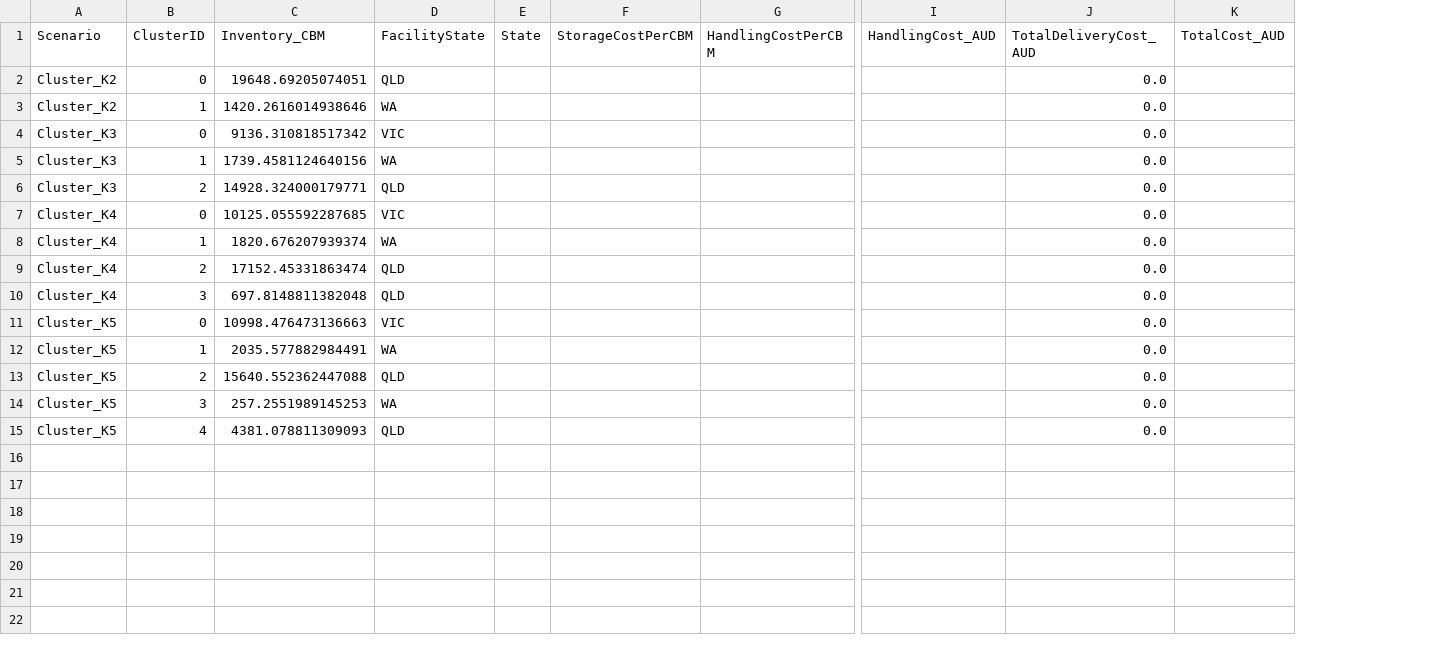
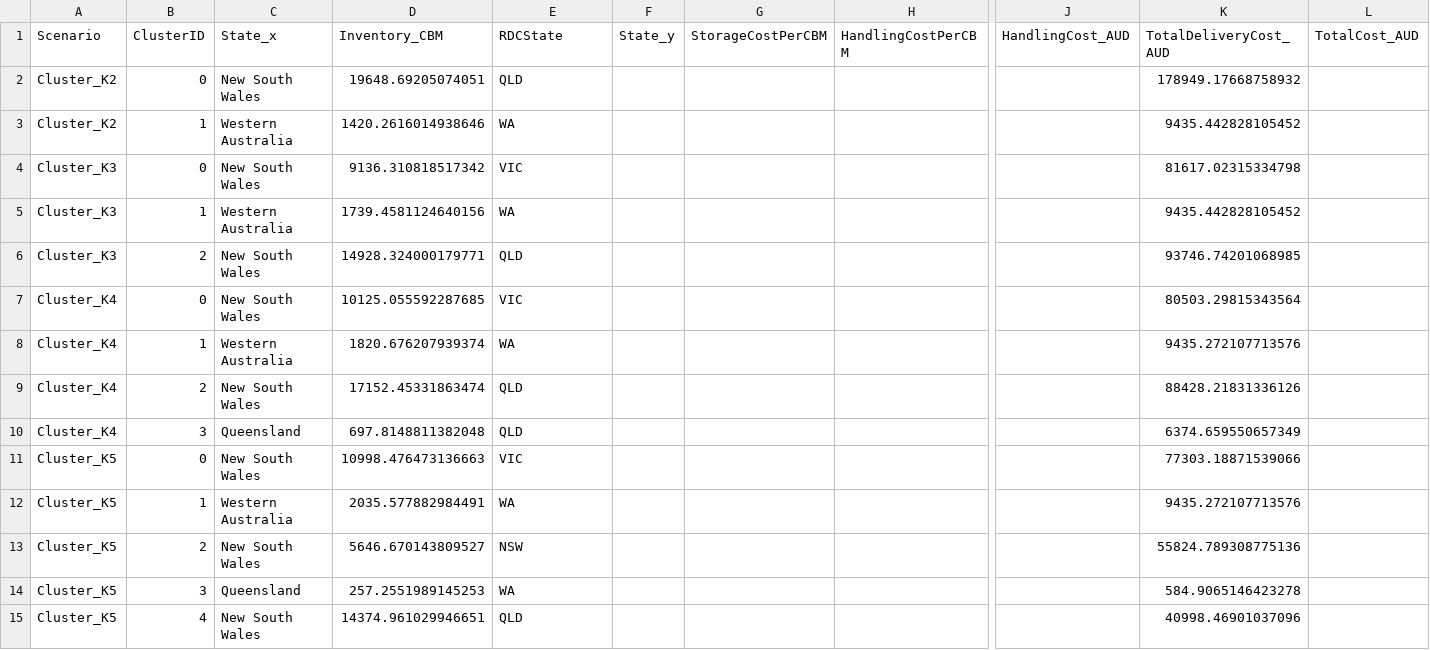
Before and after one commit to leaser019/LOGage_Clustering_Map, a CSV file: layer3_total_costs_summary.csv, drawn as a sheet; only a part is shown, gaps mark what is left out; removed rows and columns are numbered as before the commit, all else as after; rows hold the shown columns only; the diff names each change by its address in the sheet, - before the commit and + after, or states it on an @@ line.

Commit message:
Update

```diff
--- a/layer3_total_costs_summary.csv
+++ b/layer3_total_costs_summary.csv
+column C (State_x), rows 2-12: New South Wales | Western Australia | New South Wales | Western Australia | New South Wales | New South Wales | Western Australia | New South Wales | Queensland | New South Wales | Western Australia; rows 14-15: Queensland | New South Wales
-column E (State), empty
+column F (State_y), empty
-E1: FacilityState
+E1: RDCState
-K2 (TotalDeliveryCost_AUD): 0.0
+K2 (TotalDeliveryCost_AUD): 178949.17668758932
-K3 (TotalDeliveryCost_AUD): 0.0
+K3 (TotalDeliveryCost_AUD): 9435.442828105452
-K4 (TotalDeliveryCost_AUD): 0.0
+K4 (TotalDeliveryCost_AUD): 81617.02315334798
-K5 (TotalDeliveryCost_AUD): 0.0
+K5 (TotalDeliveryCost_AUD): 9435.442828105452
-K6 (TotalDeliveryCost_AUD): 0.0
+K6 (TotalDeliveryCost_AUD): 93746.74201068985
-K7 (TotalDeliveryCost_AUD): 0.0
+K7 (TotalDeliveryCost_AUD): 80503.29815343564
-K8 (TotalDeliveryCost_AUD): 0.0
+K8 (TotalDeliveryCost_AUD): 9435.272107713576
-K9 (TotalDeliveryCost_AUD): 0.0
+K9 (TotalDeliveryCost_AUD): 88428.21831336126
-K10 (TotalDeliveryCost_AUD): 0.0
+K10 (TotalDeliveryCost_AUD): 6374.659550657349
-K11 (TotalDeliveryCost_AUD): 0.0
+K11 (TotalDeliveryCost_AUD): 77303.18871539066
-K12 (TotalDeliveryCost_AUD): 0.0
+K12 (TotalDeliveryCost_AUD): 9435.272107713576
-row 13: Cluster_K5 | 2 | 15640.552362447088 | QLD |  |  |  |  | 0.0
+row 13: Cluster_K5 | 2 | New South Wales | 5646.670143809527 | NSW |  |  |  |  | 55824.789308775136
-K14 (TotalDeliveryCost_AUD): 0.0
+K14 (TotalDeliveryCost_AUD): 584.9065146423278
-D15 (Inventory_CBM): 4381.078811309093
+D15 (Inventory_CBM): 14374.961029946651
-K15 (TotalDeliveryCost_AUD): 0.0
+K15 (TotalDeliveryCost_AUD): 40998.46901037096
```
